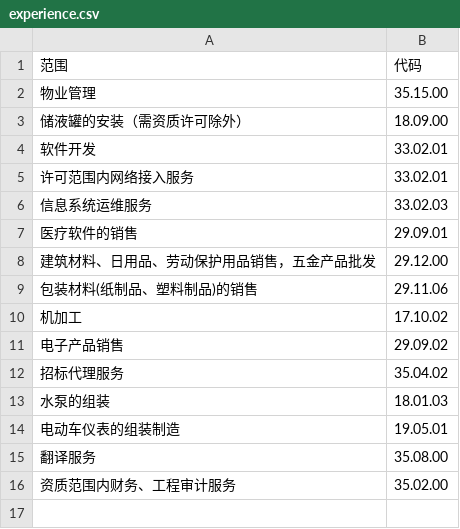
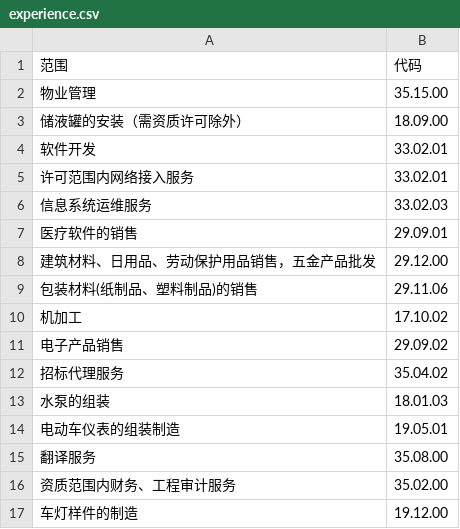
Before and after one commit to jiu-13a/qc-audit-tool, a CSV file: experience.csv, drawn as a sheet.

Commit message:
Sync: 19.12.00

```diff
--- a/experience.csv
+++ b/experience.csv
@@ -16 +16,2 @@
 资质范围内财务、工程审计服务,35.02.00
+车灯样件的制造,19.12.00
```
